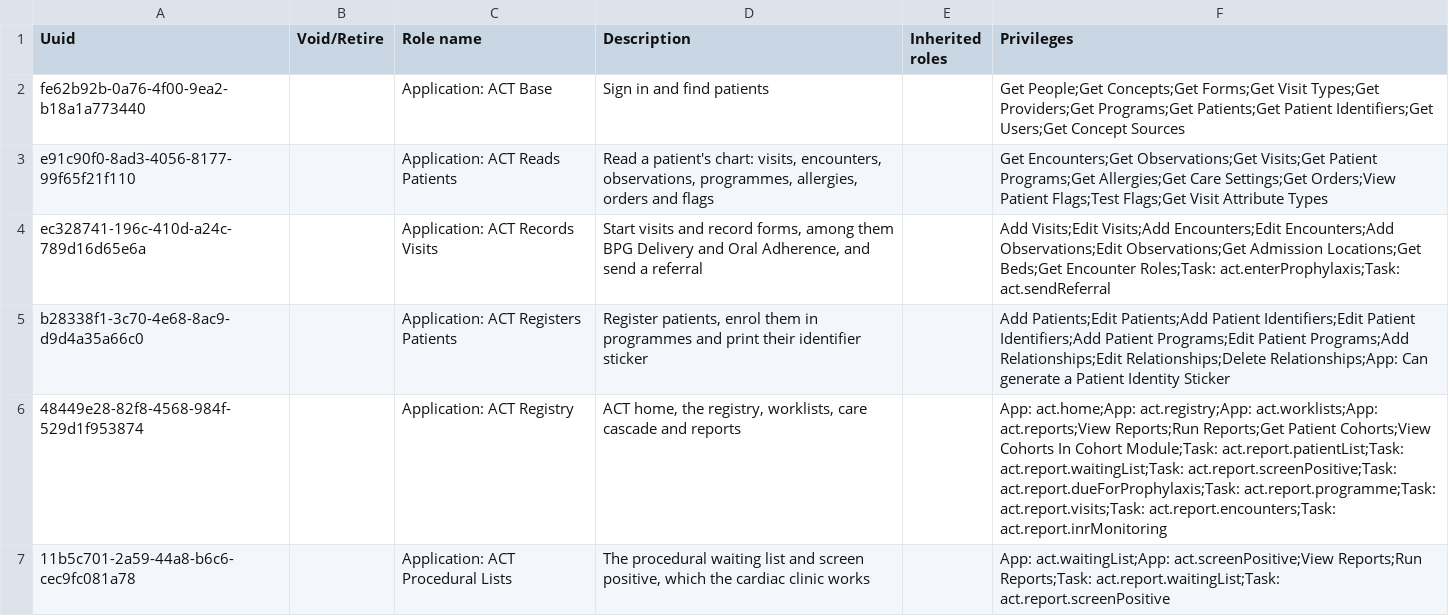
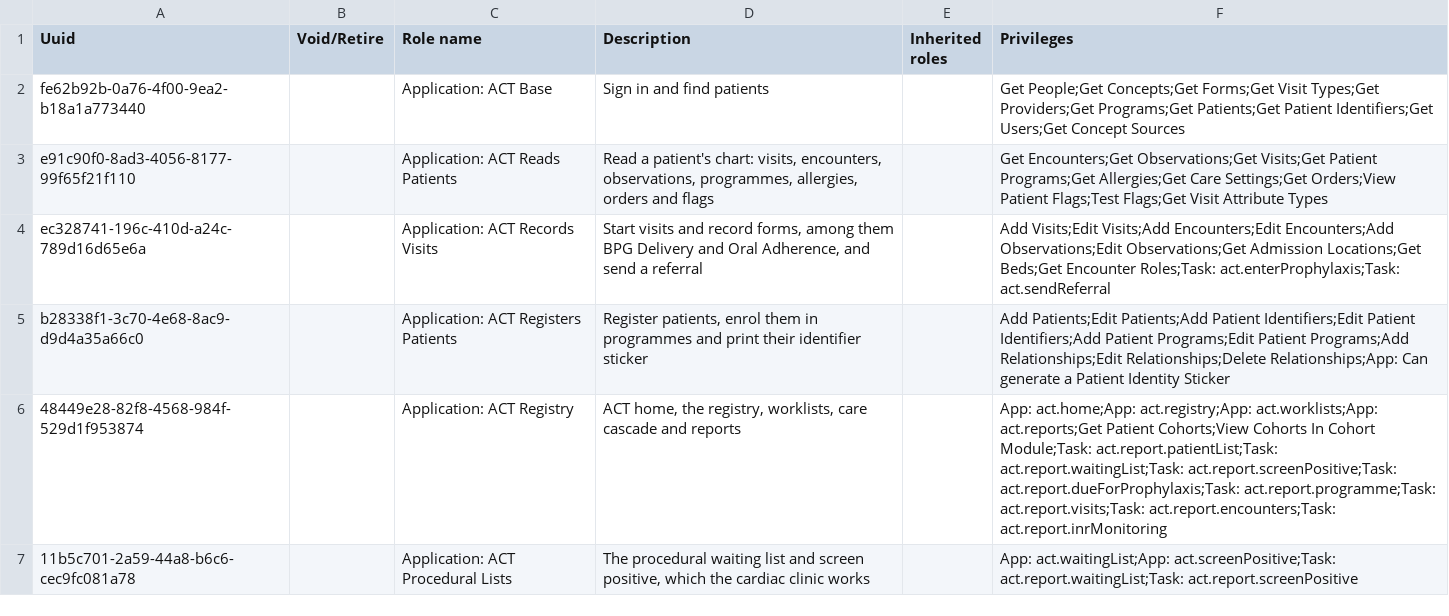
Before and after one commit to DIGI-UW/openmrs-distro-referenceapplication, a CSV file: distro/configuration/roles/act_roles.csv, drawn as a sheet; only a part is shown; the diff covers the shown part only.

Commit message:
(feat) Stop granting View and Run Reports to the job roles

```diff
--- a/distro/configuration/roles/act_roles.csv
+++ b/distro/configuration/roles/act_roles.csv
@@ -5,3 +5,3 @@ ec328741-196c-410d-a24c-789d16d65e6a,,Application: ACT Records Visits,"Start vis
 b28338f1-3c70-4e68-8ac9-d9d4a35a66c0,,Application: ACT Registers Patients,"Register patients, enrol them in programmes and print their identifier sticker",,Add Patients;Edit Patients;Add Patient Identifiers;Edit Patient Identifiers;Add Patient Programs;Edit Patient Programs;Add Relationships;Edit Relationships;Delete Relationships;App: Can generate a Patient Identity Sticker
-48449e28-82f8-4568-984f-529d1f953874,,Application: ACT Registry,"ACT home, the registry, worklists, care cascade and reports",,App: act.home;App: act.registry;App: act.worklists;App: act.reports;View Reports;Run Reports;Get Patient Cohorts;View Cohorts In Cohort Module;Task: act.report.patientList;Task: act.report.waitingList;Task: act.report.screenPositive;Task: act.report.dueForProphylaxis;Task: act.report.programme;Task: act.report.visits;Task: act.report.encounters;Task: act.report.inrMonitoring
-11b5c701-2a59-44a8-b6c6-cec9fc081a78,,Application: ACT Procedural Lists,"The procedural waiting list and screen positive, which the cardiac clinic works",,App: act.waitingList;App: act.screenPositive;View Reports;Run Reports;Task: act.report.waitingList;Task: act.report.screenPositive
+48449e28-82f8-4568-984f-529d1f953874,,Application: ACT Registry,"ACT home, the registry, worklists, care cascade and reports",,App: act.home;App: act.registry;App: act.worklists;App: act.reports;Get Patient Cohorts;View Cohorts In Cohort Module;Task: act.report.patientList;Task: act.report.waitingList;Task: act.report.screenPositive;Task: act.report.dueForProphylaxis;Task: act.report.programme;Task: act.report.visits;Task: act.report.encounters;Task: act.report.inrMonitoring
+11b5c701-2a59-44a8-b6c6-cec9fc081a78,,Application: ACT Procedural Lists,"The procedural waiting list and screen positive, which the cardiac clinic works",,App: act.waitingList;App: act.screenPositive;Task: act.report.waitingList;Task: act.report.screenPositive
```
Also changed, not shown: 3 edited cells elsewhere in this file, 1 other file.
